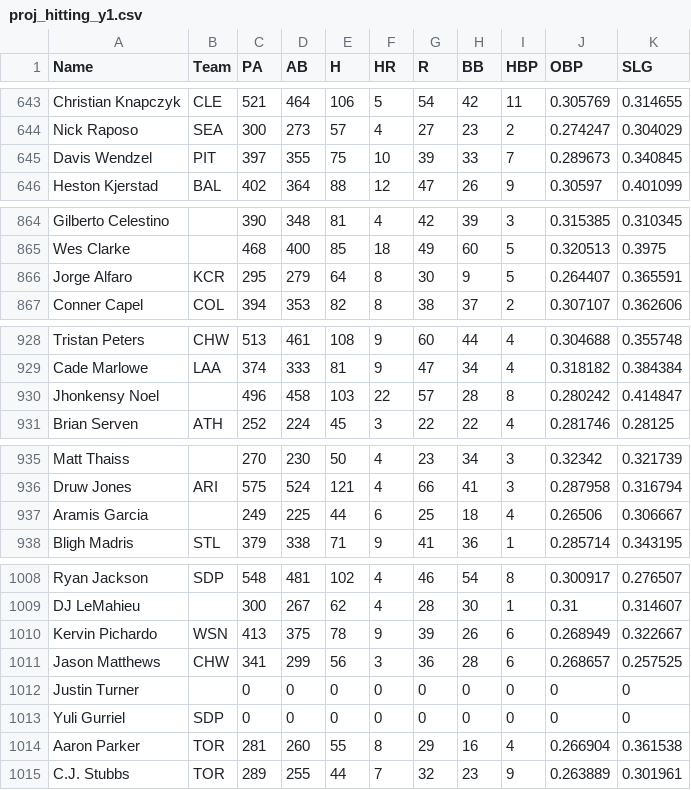
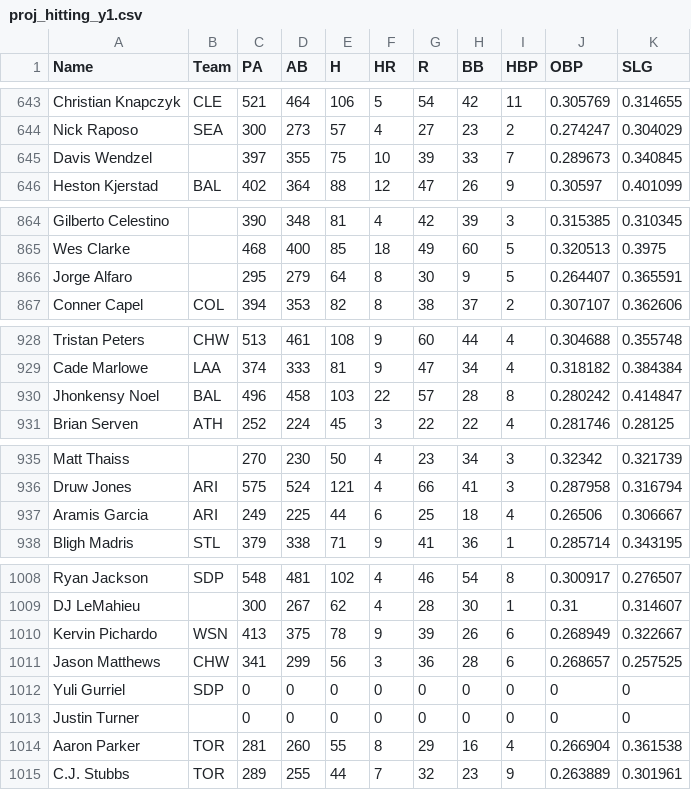
Before and after one commit to bkamisar/OttoneuAI, a CSV file: data/proj_hitting_y1.csv, drawn as a sheet; only a part is shown, gaps mark what is left out; the diff covers the shown part only.

Commit message:
Auto-update Y1 (2027) hitting projections 2026-10-28

```diff
--- a/data/proj_hitting_y1.csv
+++ b/data/proj_hitting_y1.csv
@@ -644,3 +644,3 @@ Christian Knapczyk,CLE,521,464,106,5,54,42,11,0.305769,0.314655
 Nick Raposo,SEA,300,273,57,4,27,23,2,0.274247,0.304029
-Davis Wendzel,PIT,397,355,75,10,39,33,7,0.289673,0.340845
+Davis Wendzel,,397,355,75,10,39,33,7,0.289673,0.340845
 Heston Kjerstad,BAL,402,364,88,12,47,26,9,0.30597,0.401099
@@ -865,3 +865,3 @@ Gilberto Celestino,,390,348,81,4,42,39,3,0.315385,0.310345
 Wes Clarke,,468,400,85,18,49,60,5,0.320513,0.3975
-Jorge Alfaro,KCR,295,279,64,8,30,9,5,0.264407,0.365591
+Jorge Alfaro,,295,279,64,8,30,9,5,0.264407,0.365591
 Conner Capel,COL,394,353,82,8,38,37,2,0.307107,0.362606
@@ -929,3 +929,3 @@ Tristan Peters,CHW,513,461,108,9,60,44,4,0.304688,0.355748
 Cade Marlowe,LAA,374,333,81,9,47,34,4,0.318182,0.384384
-Jhonkensy Noel,,496,458,103,22,57,28,8,0.280242,0.414847
+Jhonkensy Noel,BAL,496,458,103,22,57,28,8,0.280242,0.414847
 Brian Serven,ATH,252,224,45,3,22,22,4,0.281746,0.28125
@@ -936,3 +936,3 @@ Matt Thaiss,,270,230,50,4,23,34,3,0.32342,0.321739
 Druw Jones,ARI,575,524,121,4,66,41,3,0.287958,0.316794
-Aramis Garcia,,249,225,44,6,25,18,4,0.26506,0.306667
+Aramis Garcia,ARI,249,225,44,6,25,18,4,0.26506,0.306667
 Bligh Madris,STL,379,338,71,9,41,36,1,0.285714,0.343195
@@ -1011,4 +1011,4 @@ Kervin Pichardo,WSN,413,375,78,9,39,26,6,0.268949,0.322667
 Jason Matthews,CHW,341,299,56,3,36,28,6,0.268657,0.257525
+Yuli Gurriel,SDP,0,0,0,0,0,0,0,0,0
 Justin Turner,,0,0,0,0,0,0,0,0,0
-Yuli Gurriel,SDP,0,0,0,0,0,0,0,0,0
 Aaron Parker,TOR,281,260,55,8,29,16,4,0.266904,0.361538
```
Also changed, not shown: 2 edited cells elsewhere in this file.
